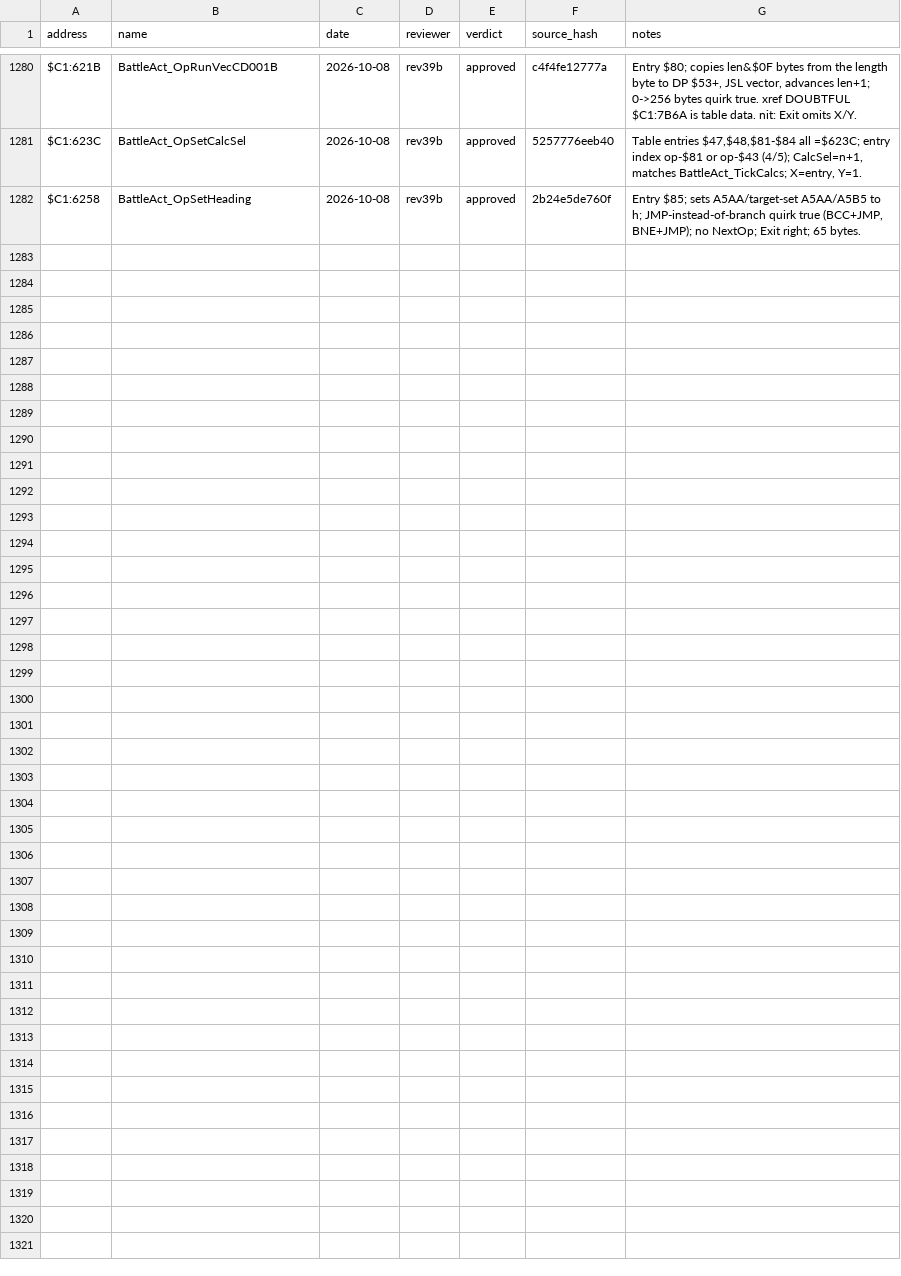
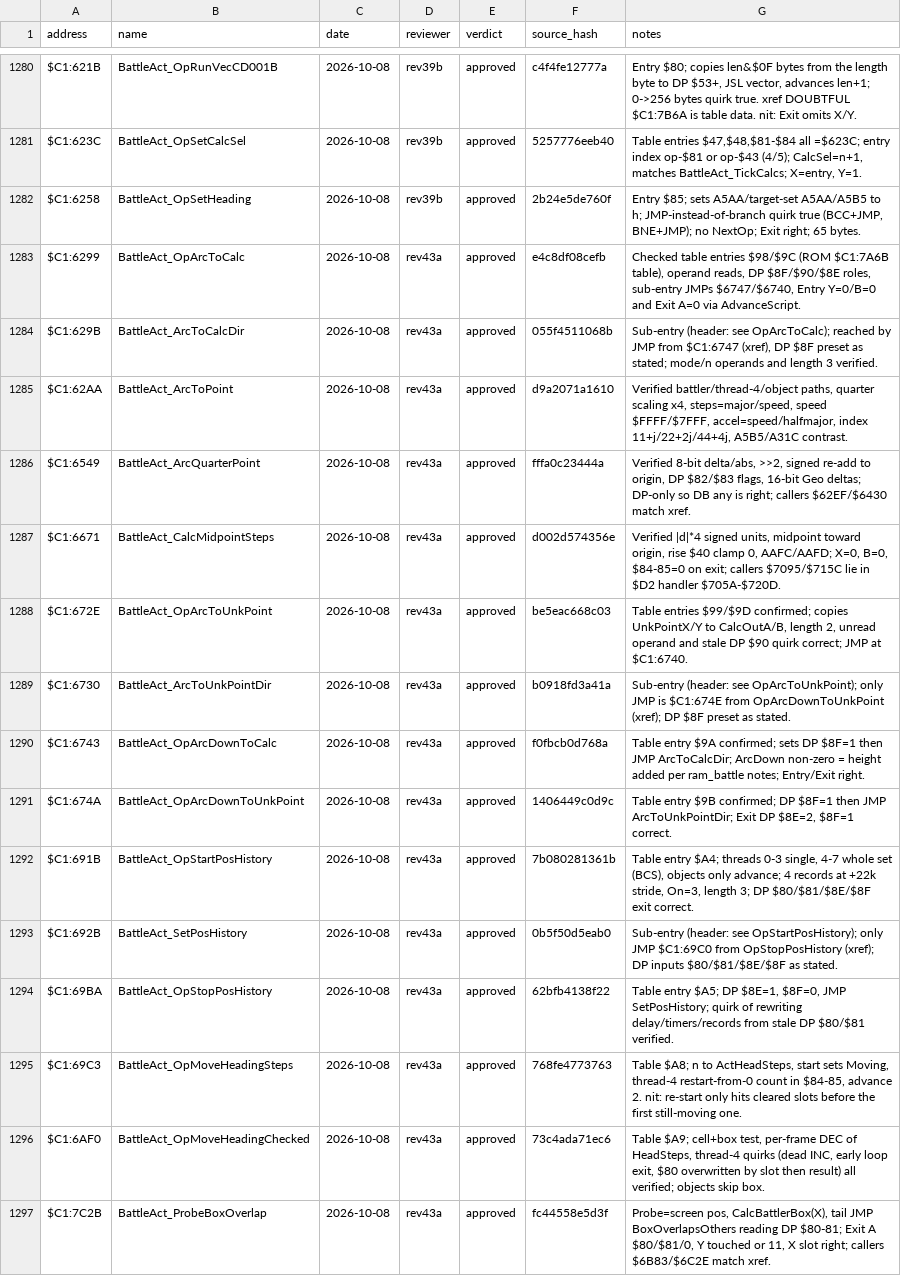
Before and after one commit to ThisIsAkill/ChronoRET, a CSV file: symbols/reviews.csv, drawn as a sheet; only a part is shown, gaps mark what is left out; the diff names each change by its address in the sheet, - before the commit and + after, or states it on an @@ line.

Commit message:
Review round 43: record 15 approvals; correct OpMoveAlongHeading's thread-4 quirk

```diff
--- a/symbols/reviews.csv
+++ b/symbols/reviews.csv
+row 1283: $C1:6299 | BattleAct_OpArcToCalc | 2026-10-08 | rev43a | approved | e4c8df08cefb | Checked table entries $98/$9C (ROM $C1:7A6B table), operand reads, DP $8F/$90/$8E roles, sub-entry JMPs $6747/$6740, Entry Y=0/B=0 and Exit A=0 via AdvanceScript.
+row 1284: $C1:629B | BattleAct_ArcToCalcDir | 2026-10-08 | rev43a | approved | 055f4511068b | Sub-entry (header: see OpArcToCalc); reached by JMP from $C1:6747 (xref), DP $8F preset as stated; mode/n operands and length 3 verified.
+row 1285: $C1:62AA | BattleAct_ArcToPoint | 2026-10-08 | rev43a | approved | d9a2071a1610 | Verified battler/thread-4/object paths, quarter scaling x4, steps=major/speed, speed $FFFF/$7FFF, accel=speed/halfmajor, index 11+j/22+2j/44+4j, A5B5/A31C contrast.
+row 1286: $C1:6549 | BattleAct_ArcQuarterPoint | 2026-10-08 | rev43a | approved | fffa0c23444a | Verified 8-bit delta/abs, >>2, signed re-add to origin, DP $82/$83 flags, 16-bit Geo deltas; DP-only so DB any is right; callers $62EF/$6430 match xref.
+row 1287: $C1:6671 | BattleAct_CalcMidpointSteps | 2026-10-08 | rev43a | approved | d002d574356e | Verified |d|*4 signed units, midpoint toward origin, rise $40 clamp 0, AAFC/AAFD; X=0, B=0, $84-85=0 on exit; callers $7095/$715C lie in $D2 handler $705A-$720D.
+row 1288: $C1:672E | BattleAct_OpArcToUnkPoint | 2026-10-08 | rev43a | approved | be5eac668c03 | Table entries $99/$9D confirmed; copies UnkPointX/Y to CalcOutA/B, length 2, unread operand and stale DP $90 quirk correct; JMP at $C1:6740.
+row 1289: $C1:6730 | BattleAct_ArcToUnkPointDir | 2026-10-08 | rev43a | approved | b0918fd3a41a | Sub-entry (header: see OpArcToUnkPoint); only JMP is $C1:674E from OpArcDownToUnkPoint (xref); DP $8F preset as stated.
+row 1290: $C1:6743 | BattleAct_OpArcDownToCalc | 2026-10-08 | rev43a | approved | f0fbcb0d768a | Table entry $9A confirmed; sets DP $8F=1 then JMP ArcToCalcDir; ArcDown non-zero = height added per ram_battle notes; Entry/Exit right.
+row 1291: $C1:674A | BattleAct_OpArcDownToUnkPoint | 2026-10-08 | rev43a | approved | 1406449c0d9c | Table entry $9B confirmed; DP $8F=1 then JMP ArcToUnkPointDir; Exit DP $8E=2, $8F=1 correct.
+row 1292: $C1:691B | BattleAct_OpStartPosHistory | 2026-10-08 | rev43a | approved | 7b080281361b | Table entry $A4; threads 0-3 single, 4-7 whole set (BCS), objects only advance; 4 records at +22k stride, On=3, length 3; DP $80/$81/$8E/$8F exit correct.
+row 1293: $C1:692B | BattleAct_SetPosHistory | 2026-10-08 | rev43a | approved | 0b5f50d5eab0 | Sub-entry (header: see OpStartPosHistory); only JMP $C1:69C0 from OpStopPosHistory (xref); DP inputs $80/$81/$8E/$8F as stated.
+row 1294: $C1:69BA | BattleAct_OpStopPosHistory | 2026-10-08 | rev43a | approved | 62bfb4138f22 | Table entry $A5; DP $8E=1, $8F=0, JMP SetPosHistory; quirk of rewriting delay/timers/records from stale DP $80/$81 verified.
+row 1295: $C1:69C3 | BattleAct_OpMoveHeadingSteps | 2026-10-08 | rev43a | approved | 768fe4773763 | Table $A8; n to ActHeadSteps, start sets Moving, thread-4 restart-from-0 count in $84-85, advance 2. nit: re-start only hits cleared slots before the first still-moving one.
+row 1296: $C1:6AF0 | BattleAct_OpMoveHeadingChecked | 2026-10-08 | rev43a | approved | 73c4ada71ec6 | Table $A9; cell+box test, per-frame DEC of HeadSteps, thread-4 quirks (dead INC, early loop exit, $80 overwritten by slot then result) all verified; objects skip box.
+row 1297: $C1:7C2B | BattleAct_ProbeBoxOverlap | 2026-10-08 | rev43a | approved | fc44558e5d3f | Probe=screen pos, CalcBattlerBox(X), tail JMP BoxOverlapsOthers reading DP $80-81; Exit A $80/$81/0, Y touched or 11, X slot right; callers $6B83/$6C2E match xref.
```
Also changed, not shown: symbols/functions.csv, 5 other files.
